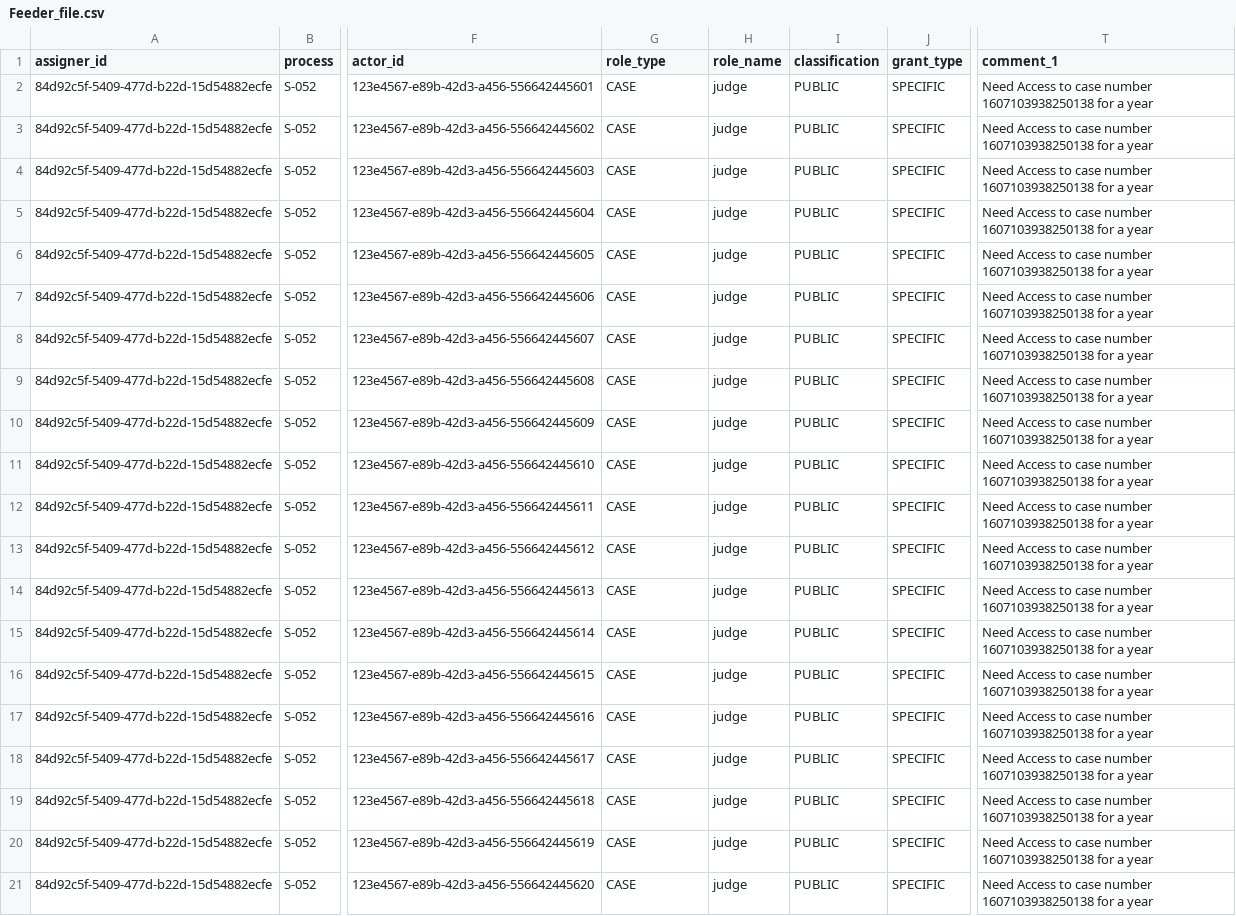
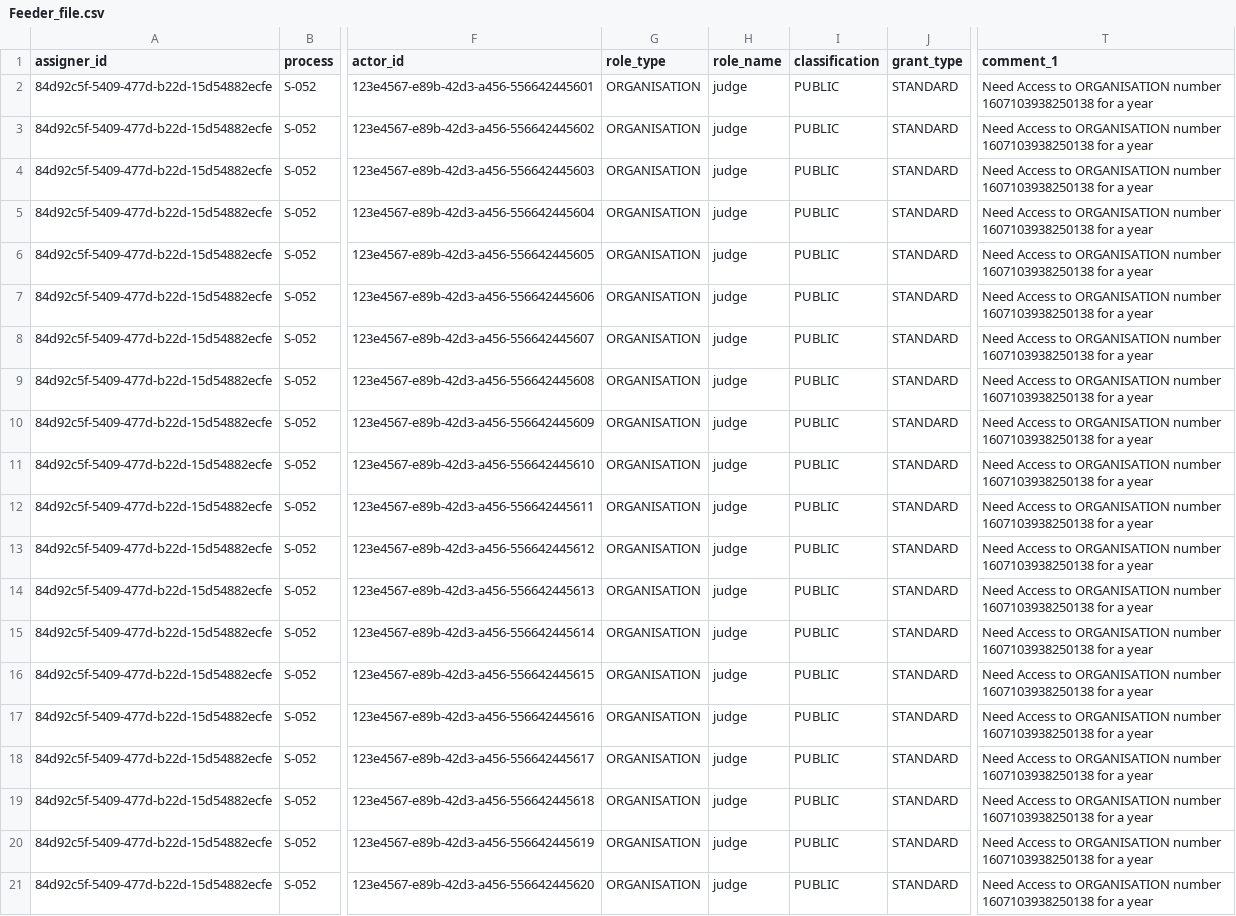
Before and after one commit to hmcts/am-performance-tests, a CSV file: src/gatling/resources/Feeder_file.csv, drawn as a sheet; only a part is shown, gaps mark what is left out; the diff names each change by its address in the sheet, - before the commit and + after, or states it on an @@ line.

Commit message:
Fixing the perftests.

```diff
--- a/src/gatling/resources/Feeder_file.csv
+++ b/src/gatling/resources/Feeder_file.csv
-G2:G21 (role_type): CASE
+G2:G21 (role_type): ORGANISATION
-J2:J21 (grant_type): SPECIFIC
+J2:J21 (grant_type): STANDARD
-T2:T21 (comment_1): …Access to case number 1607103938250138…
+T2:T21 (comment_1): …Access to ORGANISATION number 1607103938250138…
```
